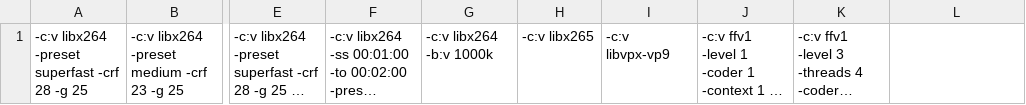
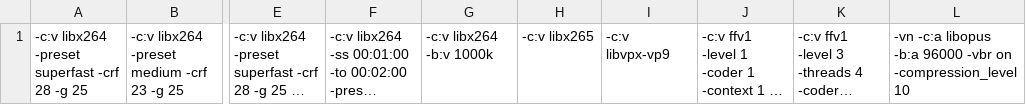
Before and after one commit to rmkimathi/xtbenc, a CSV file: presets/CPU.csv, drawn as a sheet; only a part is shown, gaps mark what is left out; long unchanged cells end in …; the diff names each change by its address in the sheet, - before the commit and + after, or states it on an @@ line.

Commit message:
Update CPU.csv

```diff
--- a/presets/CPU.csv
+++ b/presets/CPU.csv
-L1: (empty)
+L1: -vn -c:a libopus -b:a 96000 -vbr on -compression_level 10
```
